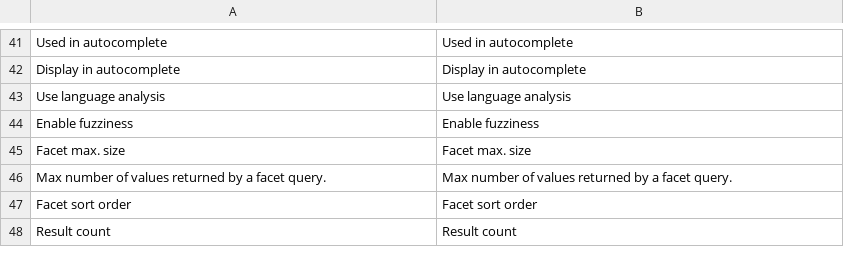
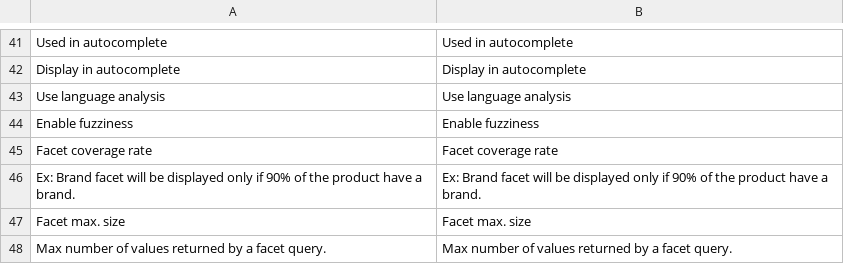
Before and after one commit to Smile-SA/smile-magento-elasticsearch, a CSV file: src/app/locale/en_US/Smile_ElasticSearch.csv, drawn as a sheet; only a part is shown, gaps mark what is left out; the shorter side is filled out with more unchanged rows; the diff names each change by its address in the sheet, - before the commit and + after, or states it on an @@ line.

```diff
--- a/src/app/locale/en_US/Smile_ElasticSearch.csv
+++ b/src/app/locale/en_US/Smile_ElasticSearch.csv
+row 45: Facet coverage rate | Facet coverage rate
+row 46: Ex: Brand facet will be displayed only if 90% of the product have a brand. | Ex: Brand facet will be displayed only if 90% of the product have a brand.
```
Also changed, not shown: src/app/locale/fr_FR/Smile_ElasticSearch.csv, 1 other file.
